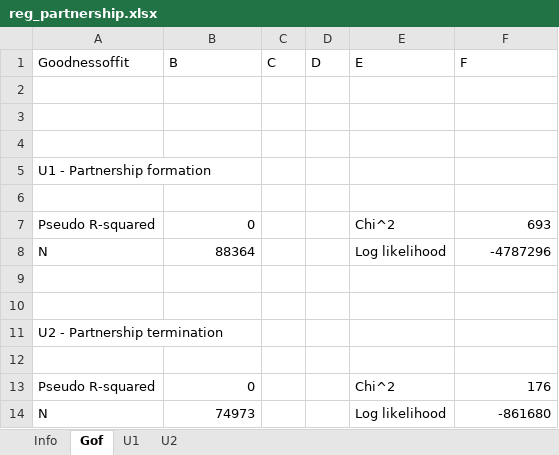
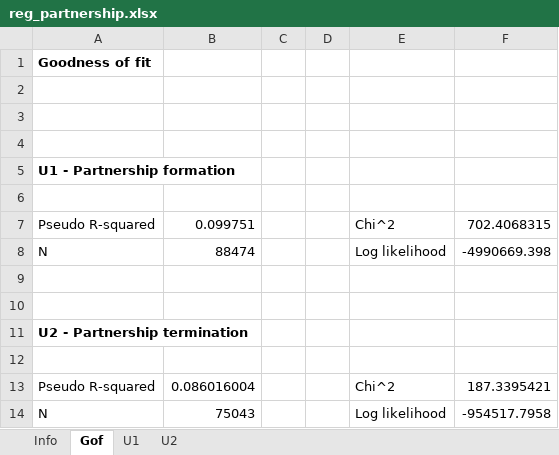
Before and after one commit to centreformicrosimulation/SimPathsEU, an Excel workbook: input/PL/reg_partnership.xlsx, sheet Gof, drawn as a sheet; values as stored, in another font and other column widths than the file's, no borders; removed rows and columns are numbered as before the commit, all else as after; the diff names each change by its address in the sheet, - before the commit and + after, or states it on an @@ line.

```diff
--- a/input/PL/reg_partnership.xlsx (sheet Gof)
+++ b/input/PL/reg_partnership.xlsx (sheet Gof)
-row 1: Goodnessoffit | B | C | D | E | F
+row 1: Goodness of fit
-A5 bold: off
+A5 bold: on
-B7: 0
+B7: 0.099751
-F7: 693
+F7: 702.4068315
-B8: 88364
+B8: 88474
-F8: -4787296
+F8: -4990669.398
-A11 bold: off
+A11 bold: on
-B13: 0
+B13: 0.086016004
-F13: 176
+F13: 187.3395421
-B14: 74973
+B14: 75043
-F14: -861680
+F14: -954517.7958
```
Also changed, not shown: sheet U1, sheet U2, sheet Info, input/PL/reg_RMSE.xlsx, input/PL/reg_education.xlsx, 9 other files.
